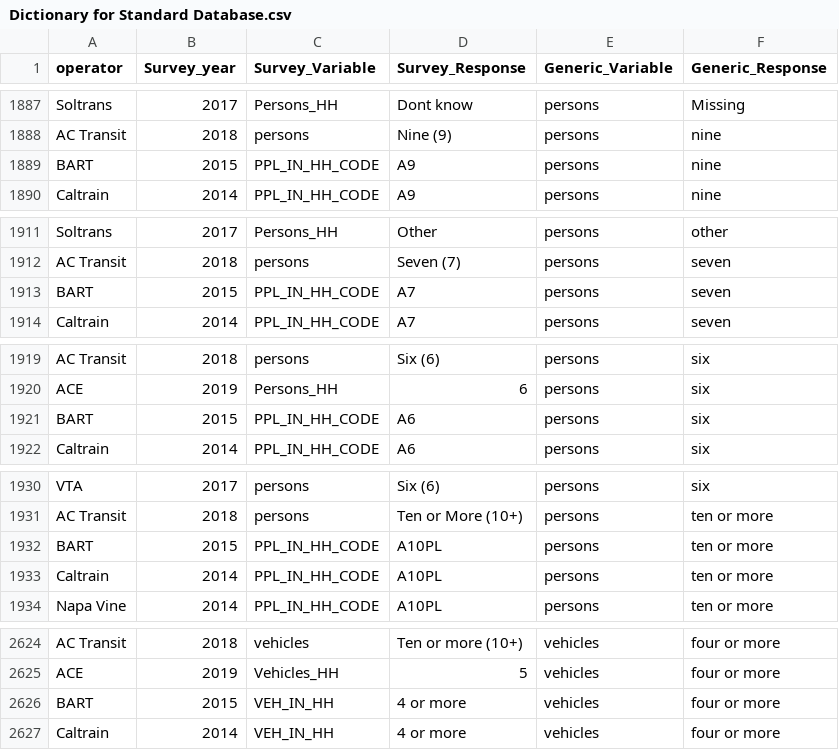
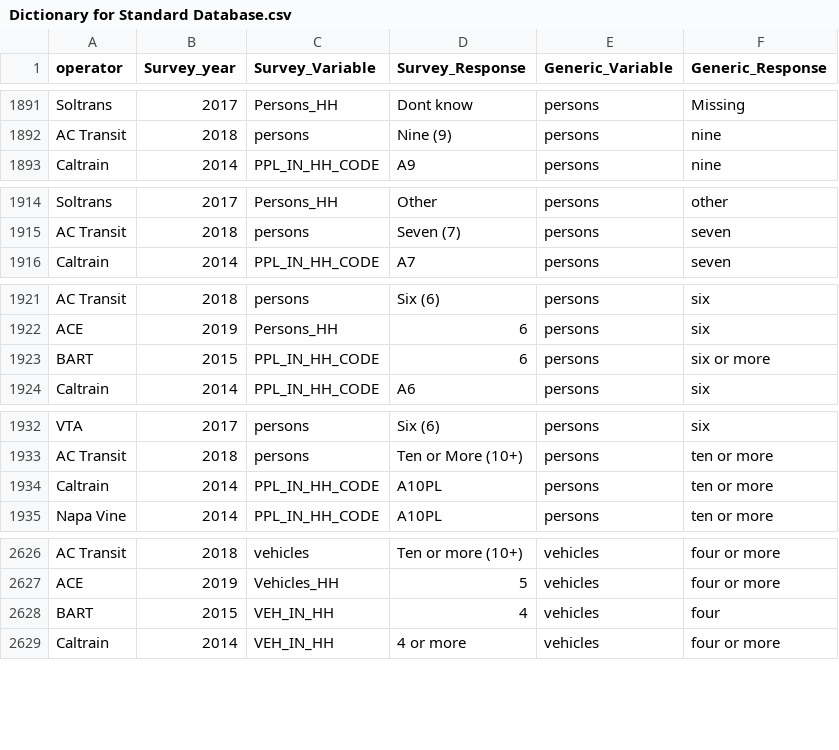
Before and after one commit to BayAreaMetro/transit-passenger-surveys, a CSV file: make-uniform/production/Dictionary for Standard Database.csv, drawn as a sheet; only a part is shown, gaps mark what is left out; the diff covers the shown part only.

Commit message:
fix dictionary bug in BART (2015) survey

```diff
--- a/make-uniform/production/Dictionary for Standard Database.csv
+++ b/make-uniform/production/Dictionary for Standard Database.csv
@@ -1888,3 +1892,2 @@ Soltrans,2017,Persons_HH,Dont know,persons,Missing
 AC Transit,2018,persons,Nine (9),persons,nine
-BART,2015,PPL_IN_HH_CODE,A9,persons,nine
 Caltrain,2014,PPL_IN_HH_CODE,A9,persons,nine
@@ -1912,3 +1915,2 @@ Soltrans,2017,Persons_HH,Other,persons,other
 AC Transit,2018,persons,Seven (7),persons,seven
-BART,2015,PPL_IN_HH_CODE,A7,persons,seven
 Caltrain,2014,PPL_IN_HH_CODE,A7,persons,seven
@@ -1920,3 +1922,3 @@ AC Transit,2018,persons,Six (6),persons,six
 ACE,2019,Persons_HH,6,persons,six
-BART,2015,PPL_IN_HH_CODE,A6,persons,six
+BART,2015,PPL_IN_HH_CODE,6,persons,six or more
 Caltrain,2014,PPL_IN_HH_CODE,A6,persons,six
@@ -1931,3 +1933,2 @@ VTA,2017,persons,Six (6),persons,six
 AC Transit,2018,persons,Ten or More (10+),persons,ten or more
-BART,2015,PPL_IN_HH_CODE,A10PL,persons,ten or more
 Caltrain,2014,PPL_IN_HH_CODE,A10PL,persons,ten or more
@@ -2625,3 +2627,3 @@ AC Transit,2018,vehicles,Ten or more (10+),vehicles,four or more
 ACE,2019,Vehicles_HH,5,vehicles,four or more
-BART,2015,VEH_IN_HH,4 or more,vehicles,four or more
+BART,2015,VEH_IN_HH,4,vehicles,four
 Caltrain,2014,VEH_IN_HH,4 or more,vehicles,four or more
```
Also changed, not shown: 8 added rows, 1 removed row and 18 edited cells elsewhere in this file, 1 other file.
